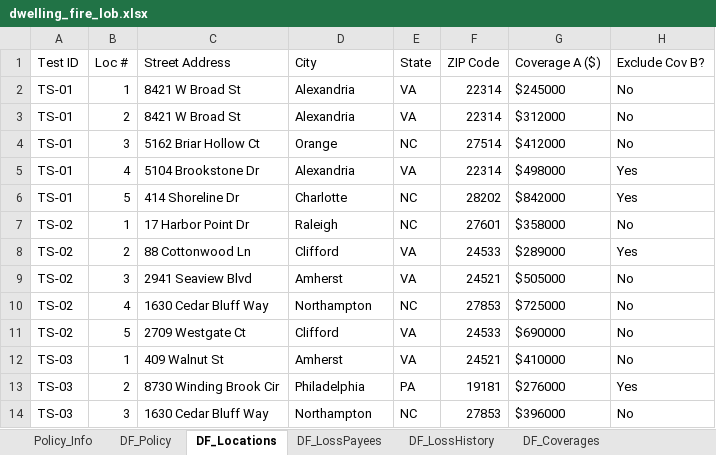
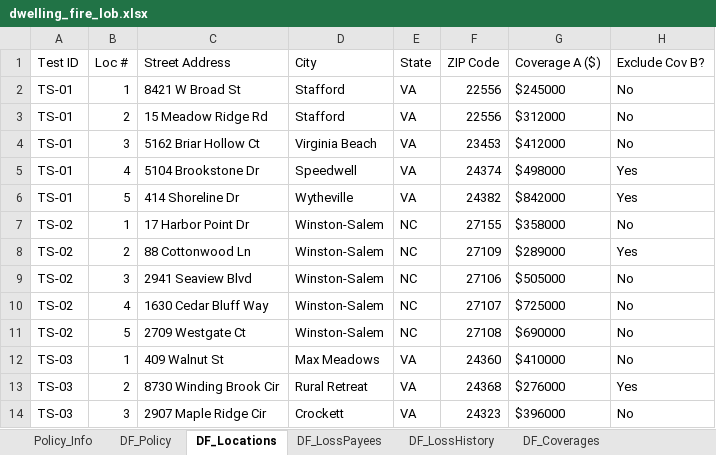
Before and after one commit to KMG-2356/spg-automation, an Excel workbook: src/data/dwelling_fire_lob.xlsx, sheet DF_Locations, drawn as a sheet; only a part is shown; values as stored, in another font and other column widths than the file's, no borders; the diff covers the shown part only; the diff names each change by its address in the sheet, - before the commit and + after, or states it on an @@ line.

```diff
--- a/src/data/dwelling_fire_lob.xlsx (sheet DF_Locations)
+++ b/src/data/dwelling_fire_lob.xlsx (sheet DF_Locations)
-D2:D3 (City): Alexandria
+D2:D3 (City): Stafford
-F2:F3 (ZIP Code): 22314
+F2:F3 (ZIP Code): 22556
-C3 (Street Address): 8421 W Broad St
+C3 (Street Address): 15 Meadow Ridge Rd
-D4 (City): Orange
+D4 (City): Virginia Beach
-E4 (State): NC
+E4 (State): VA
-F4 (ZIP Code): 27514
+F4 (ZIP Code): 23453
-D5 (City): Alexandria
+D5 (City): Speedwell
-F5 (ZIP Code): 22314
+F5 (ZIP Code): 24374
-D6 (City): Charlotte
+D6 (City): Wytheville
-E6 (State): NC
+E6 (State): VA
-F6 (ZIP Code): 28202
+F6 (ZIP Code): 24382
-D7 (City): Raleigh
+D7 (City): Winston-Salem
-F7 (ZIP Code): 27601
+F7 (ZIP Code): 27155
-D8 (City): Clifford
+D8 (City): Winston-Salem
-E8:E9 (State): VA
+E8:E9 (State): NC
-F8 (ZIP Code): 24533
+F8 (ZIP Code): 27109
-D9 (City): Amherst
+D9 (City): Winston-Salem
-F9 (ZIP Code): 24521
+F9 (ZIP Code): 27106
-D10 (City): Northampton
+D10 (City): Winston-Salem
-F10 (ZIP Code): 27853
+F10 (ZIP Code): 27107
-D11 (City): Clifford
+D11 (City): Winston-Salem
-E11 (State): VA
+E11 (State): NC
-F11 (ZIP Code): 24533
+F11 (ZIP Code): 27108
-D12 (City): Amherst
+D12 (City): Max Meadows
-F12 (ZIP Code): 24521
+F12 (ZIP Code): 24360
-D13 (City): Philadelphia
+D13 (City): Rural Retreat
-E13 (State): PA
+E13 (State): VA
-F13 (ZIP Code): 19181
+F13 (ZIP Code): 24368
-C14 (Street Address): 1630 Cedar Bluff Way
+C14 (Street Address): 2907 Maple Ridge Cir
-D14 (City): Northampton
+D14 (City): Crockett
-E14 (State): NC
+E14 (State): VA
-F14 (ZIP Code): 27853
+F14 (ZIP Code): 24323
```
Also changed, not shown: 717 edited cells elsewhere in this sheet, sheet DF_LossHistory, sheet Policy_Info, sheet DF_Policy, sheet DF_Coverages, src/data/output/df_output.xlsx, 8 other files.
